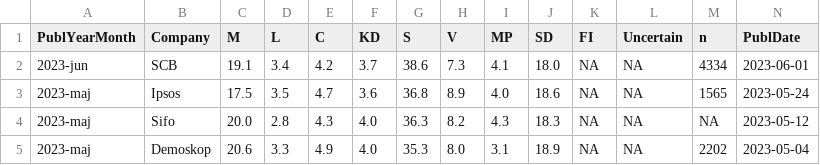
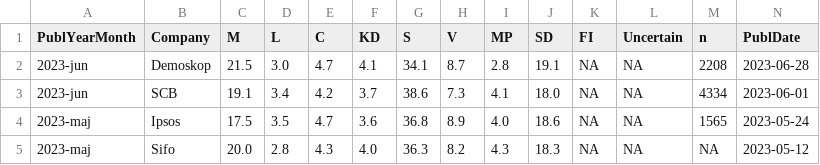
Before and after one commit to hampusborgos/SwedishPolls, a CSV file: Data/Polls.csv, drawn as a sheet; only a part is shown; the shorter side is filled out with more unchanged rows; rows hold the shown columns only; the diff names each change by its address in the sheet, - before the commit and + after, or states it on an @@ line.

Commit message:
Demoskop juni.

```diff
--- a/Data/Polls.csv
+++ b/Data/Polls.csv
+row 2: 2023-jun | Demoskop | 21.5 | 3.0 | 4.7 | 4.1 | 34.1 | 8.7 | 2.8 | 19.1 | NA | NA | 2208 | 2023-06-28
```
